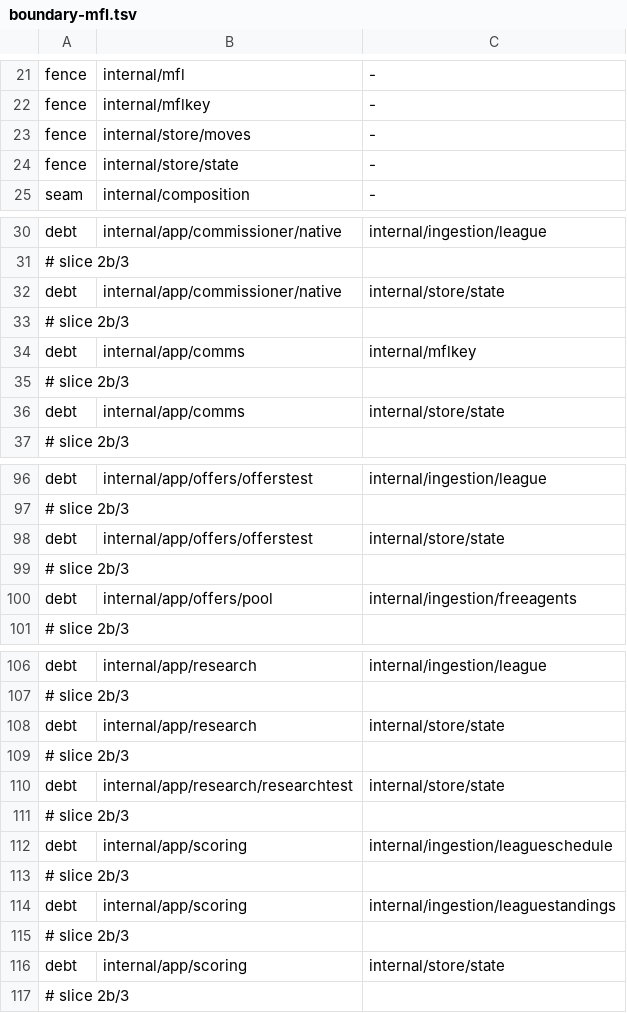
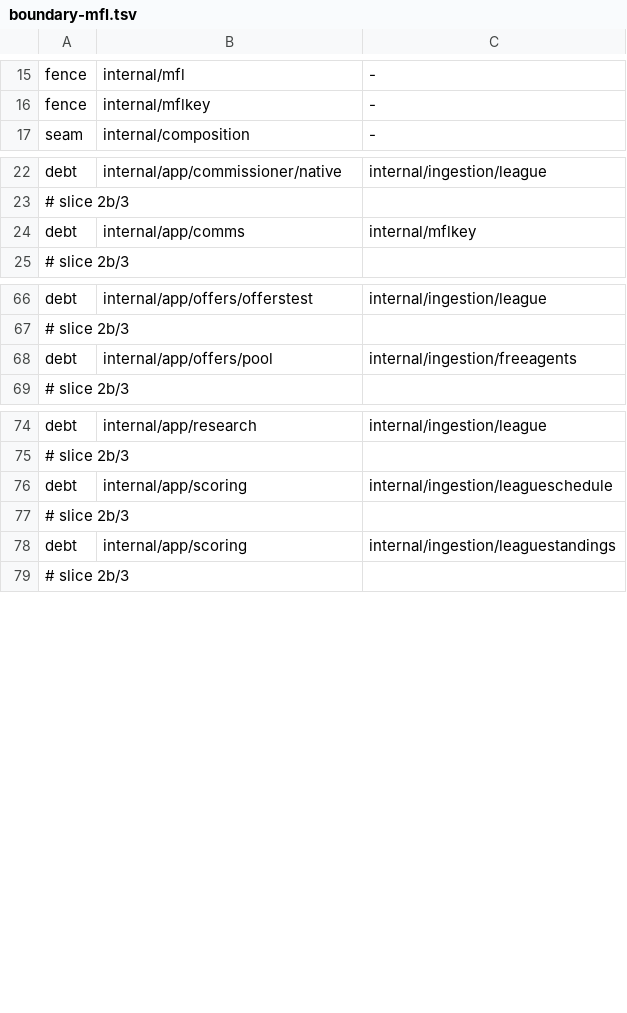
Before and after one commit to secureprospective/TheWarRoom, a TSV file: docs/architecture/boundary-mfl.tsv, drawn as a sheet; only a part is shown, gaps mark what is left out; the diff covers the shown part only.

Commit message:
fix: narrow MFL fence to source-only packages [AI-assisted]

```diff
--- a/docs/architecture/boundary-mfl.tsv
+++ b/docs/architecture/boundary-mfl.tsv
@@ -22,4 +16,2 @@ fence	internal/mfl	-
 fence	internal/mflkey	-
-fence	internal/store/moves	-
-fence	internal/store/state	-
 seam	internal/composition	-
@@ -31,7 +23,3 @@ debt	internal/app/commissioner/native	internal/ingestion/league
 # slice 2b/3
-debt	internal/app/commissioner/native	internal/store/state
-# slice 2b/3
 debt	internal/app/comms	internal/mflkey
-# slice 2b/3
-debt	internal/app/comms	internal/store/state
 # slice 2b/3
@@ -97,4 +67,2 @@ debt	internal/app/offers/offerstest	internal/ingestion/league
 # slice 2b/3
-debt	internal/app/offers/offerstest	internal/store/state
-# slice 2b/3
 debt	internal/app/offers/pool	internal/ingestion/freeagents
@@ -107,6 +75,2 @@ debt	internal/app/research	internal/ingestion/league
 # slice 2b/3
-debt	internal/app/research	internal/store/state
-# slice 2b/3
-debt	internal/app/research/researchtest	internal/store/state
-# slice 2b/3
 debt	internal/app/scoring	internal/ingestion/leagueschedule
@@ -114,4 +78,2 @@ debt	internal/app/scoring	internal/ingestion/leagueschedule
 debt	internal/app/scoring	internal/ingestion/leaguestandings
-# slice 2b/3
-debt	internal/app/scoring	internal/store/state
 # slice 2b/3
```
Also changed, not shown: 1 added row and 40 removed rows elsewhere in this file, 1 other file.
